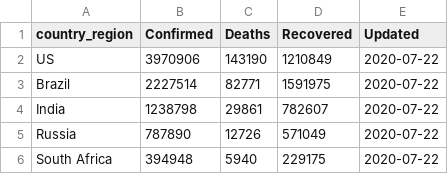
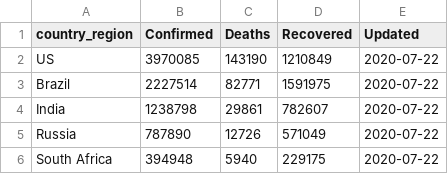
Before and after one commit to bjungbogati/corona_virus_dashboard, a CSV file: data/covid19-latest-country-wise.csv, drawn as a sheet; only a part is shown.

```diff
--- a/data/covid19-latest-country-wise.csv
+++ b/data/covid19-latest-country-wise.csv
@@ -1,3 +1,3 @@
 country_region,Confirmed,Deaths,Recovered,Updated
-US,3970906,143190,1210849,2020-07-22
+US,3970085,143190,1210849,2020-07-22
 Brazil,2227514,82771,1591975,2020-07-22
```
Also changed, not shown: data/covid19-latest-case-wise.csv, 4 other files.
